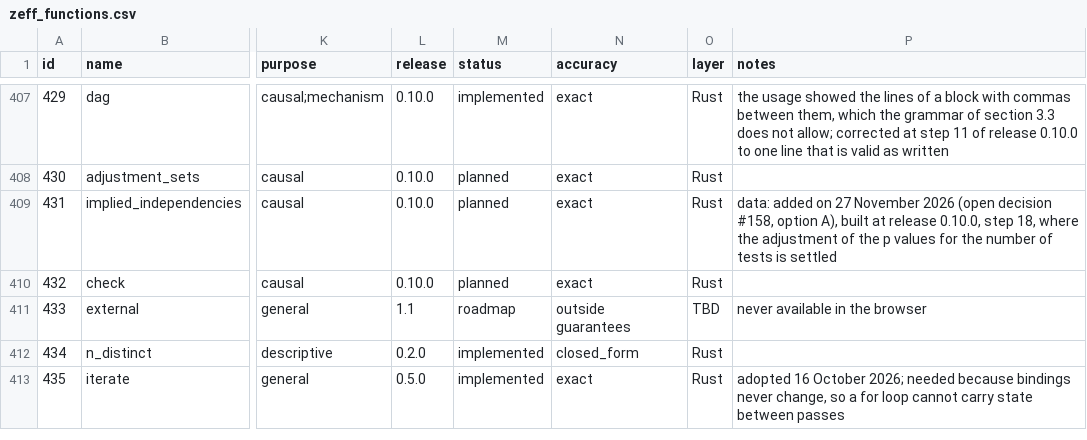
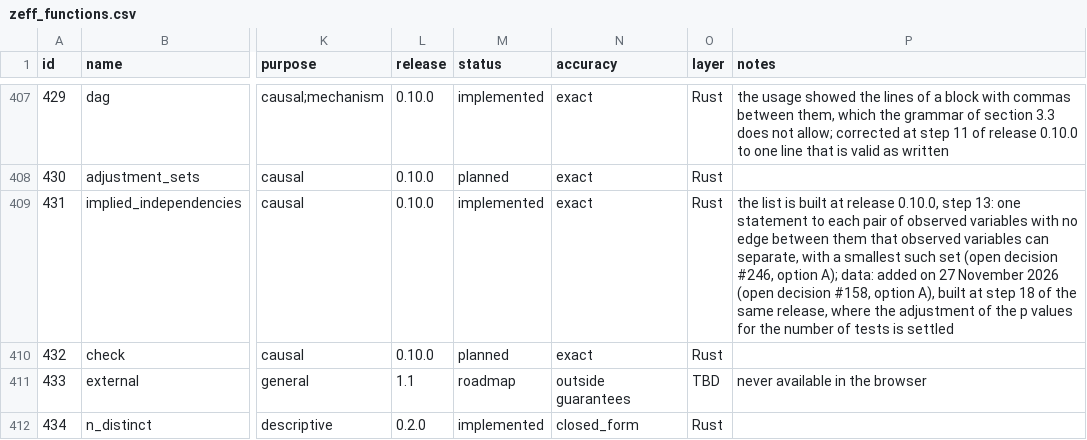
Before and after one commit to zoostat/zeff, a CSV file: docs/spec/zeff_functions.csv, drawn as a sheet; only a part is shown, gaps mark what is left out; the shorter side is filled out with more unchanged rows; the diff names each change by its address in the sheet, - before the commit and + after, or states it on an @@ line.

Commit message:
Add implied_independencies, what a causal graph says the data must show
One statement for each pair of observed variables that have no edge between them and that observed variables can separate, with a smallest set that does so, in one order however the graph was written. Latent variables are in no statement, a variable the data are selected on is conditioned on throughout, and a graph with an undirected edge is refused.

Which list the specification meant is entered as open decision 246 and taken as it recommends. Held to a second way that tries every set, on every small graph and on two thousand generated ones.

```diff
--- a/docs/spec/zeff_functions.csv
+++ b/docs/spec/zeff_functions.csv
-M409 (status): planned
+M409 (status): implemented
-P409 (notes): data: added on 27 November 2026 (open decision #158, option A), built at release 0.10.0, step 18, where the…
+P409 (notes): the list is built at release 0.10.0, step 13: one statement to each pair of observed variables with no edge between them that observed variables can separate, with a smallest such set (open decision #246, option A); data: added on 27 November 2026 (open decision #158, option A), built at step 18 of the same release, where the…
```
Also changed, not shown: 31 other files.
